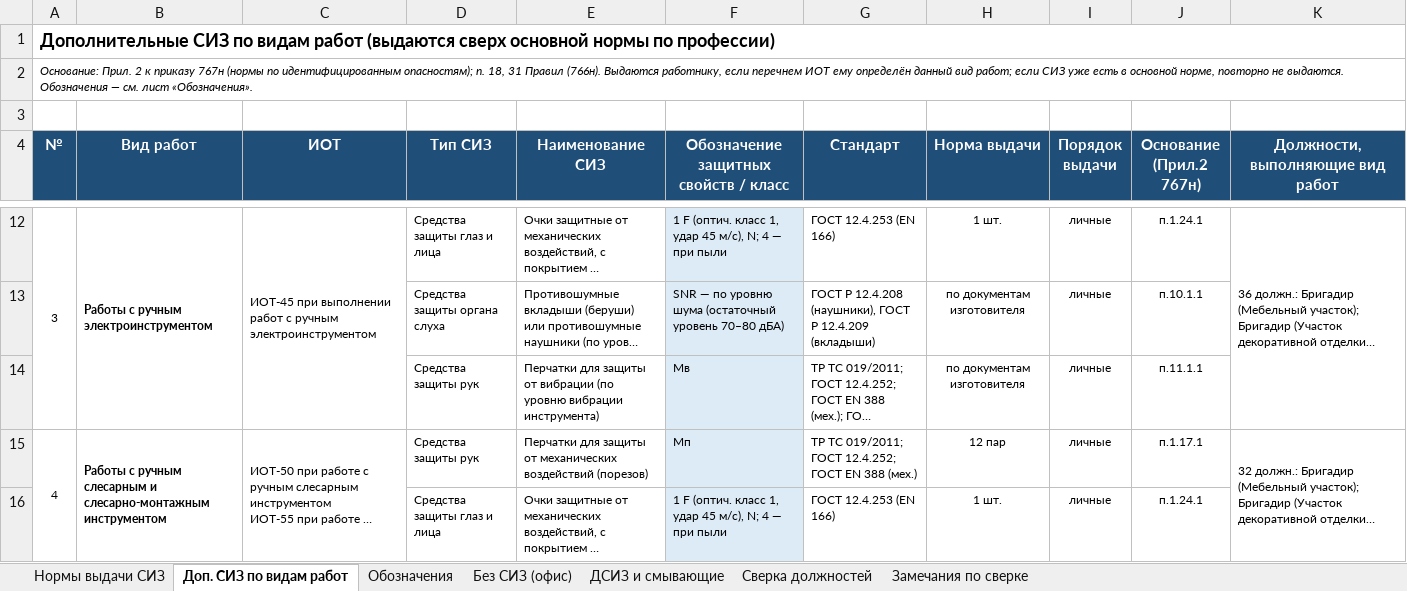
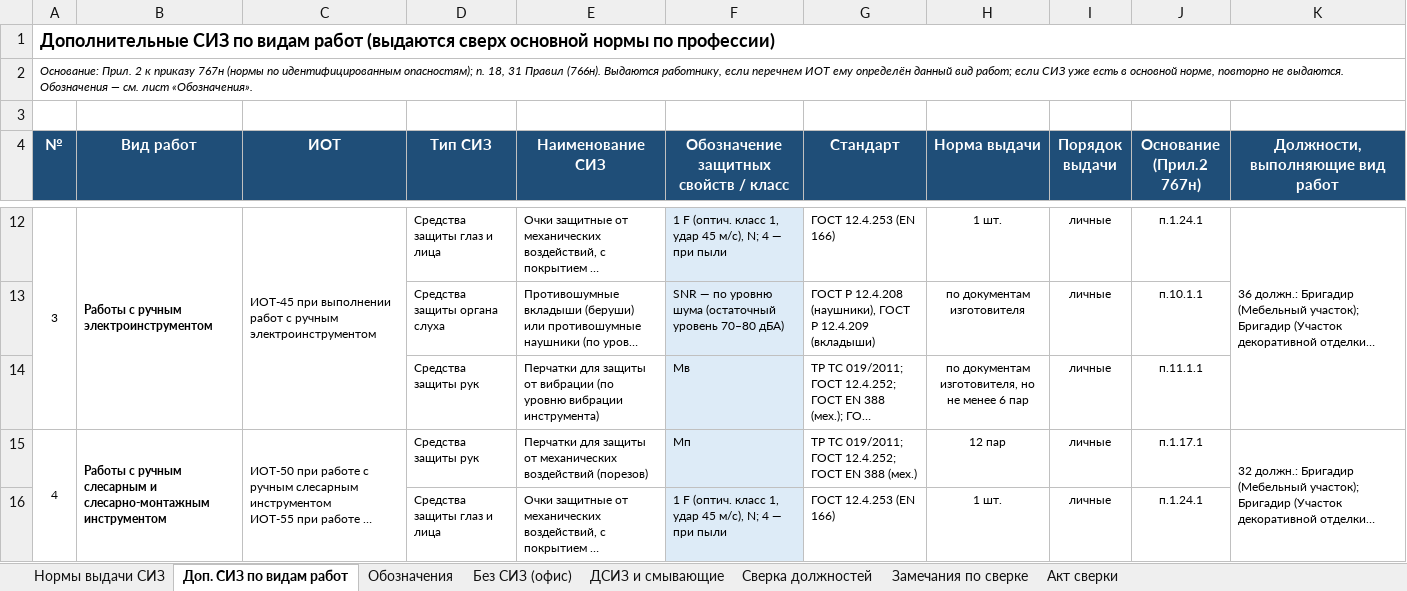
Before and after one commit to aigulaikesheva-eng/-, an Excel workbook: Нормы_выдачи_СИЗ_Авиационные_интерьеры-СН.xlsx, sheet Доп. СИЗ по видам работ, drawn as a sheet; only a part is shown, gaps mark what is left out; long unchanged cells end in …; values as stored, in another font and other column widths than the file's, no borders; the diff names each change by its address in the sheet, - before the commit and + after, or states it on an @@ line.

```diff
--- a/Нормы_выдачи_СИЗ_Авиационные_интерьеры-СН.xlsx (sheet Доп. СИЗ по видам работ)
+++ b/Нормы_выдачи_СИЗ_Авиационные_интерьеры-СН.xlsx (sheet Доп. СИЗ по видам работ)
+sheet tab: Акт сверки
-H14 (Норма выдачи): по документам изготовителя
+H14 (Норма выдачи): по документам изготовителя, но не менее 6 пар
```
Also changed, not shown: sheet Нормы выдачи СИЗ, sheet Замечания по сверке, sheet Сверка должностей.
